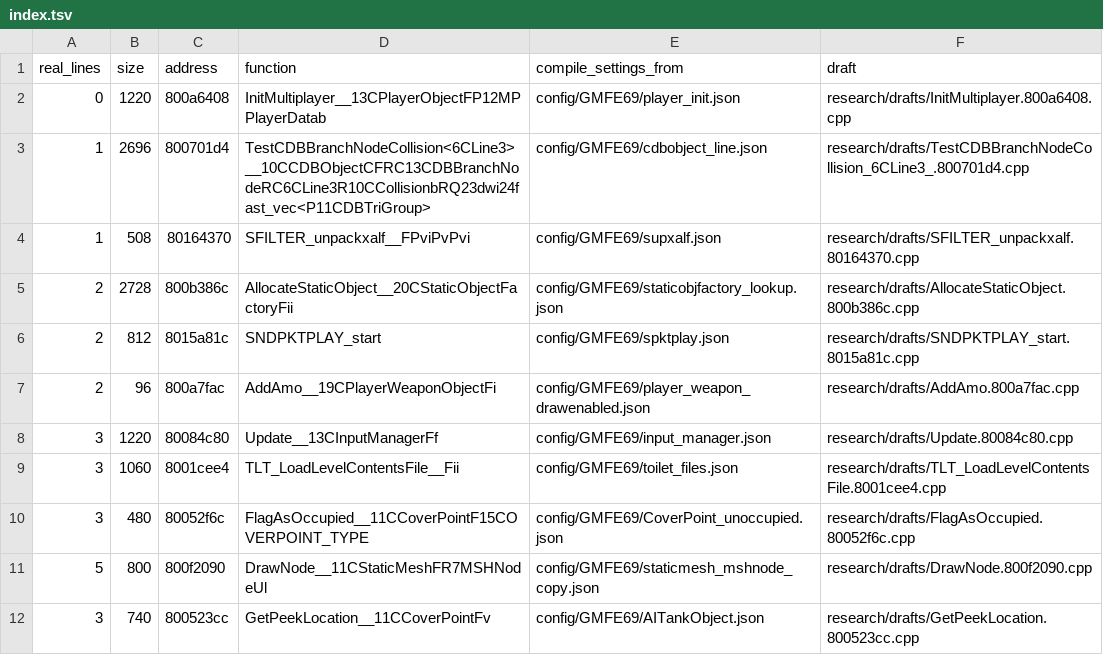
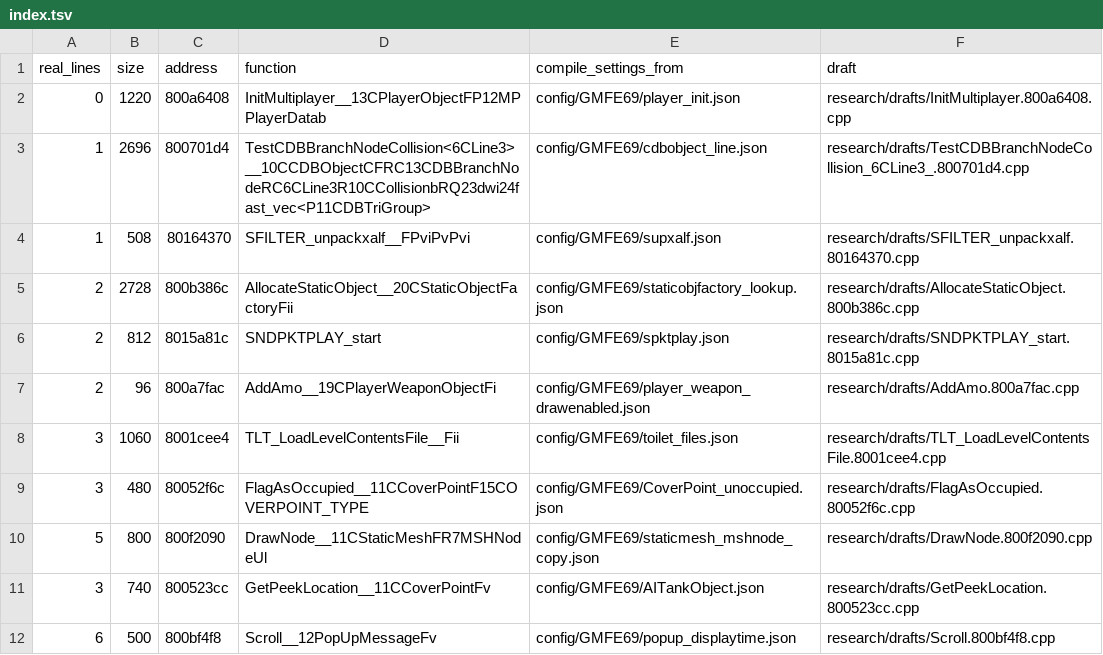
Before and after one commit to kyleckroeger/moh-frontline-decomp, a TSV file: research/drafts/index.tsv, drawn as a sheet; only a part is shown; the shorter side is filled out with more unchanged rows.

```diff
--- a/research/drafts/index.tsv
+++ b/research/drafts/index.tsv
@@ -7,3 +7,2 @@ real_lines	size	address	function	compile_settings_from	draft
 2	96	800a7fac	AddAmo__19CPlayerWeaponObjectFi	config/GMFE69/player_weapon_drawenabled.json	research/drafts/AddAmo.800a7fac.cpp
-3	1220	80084c80	Update__13CInputManagerFf	config/GMFE69/input_manager.json	research/drafts/Update.80084c80.cpp
 3	1060	8001cee4	TLT_LoadLevelContentsFile__Fii	config/GMFE69/toilet_files.json	research/drafts/TLT_LoadLevelContentsFile.8001cee4.cpp
```
Also changed, not shown: research/plans/matching_queue.tsv, 12 other files.
